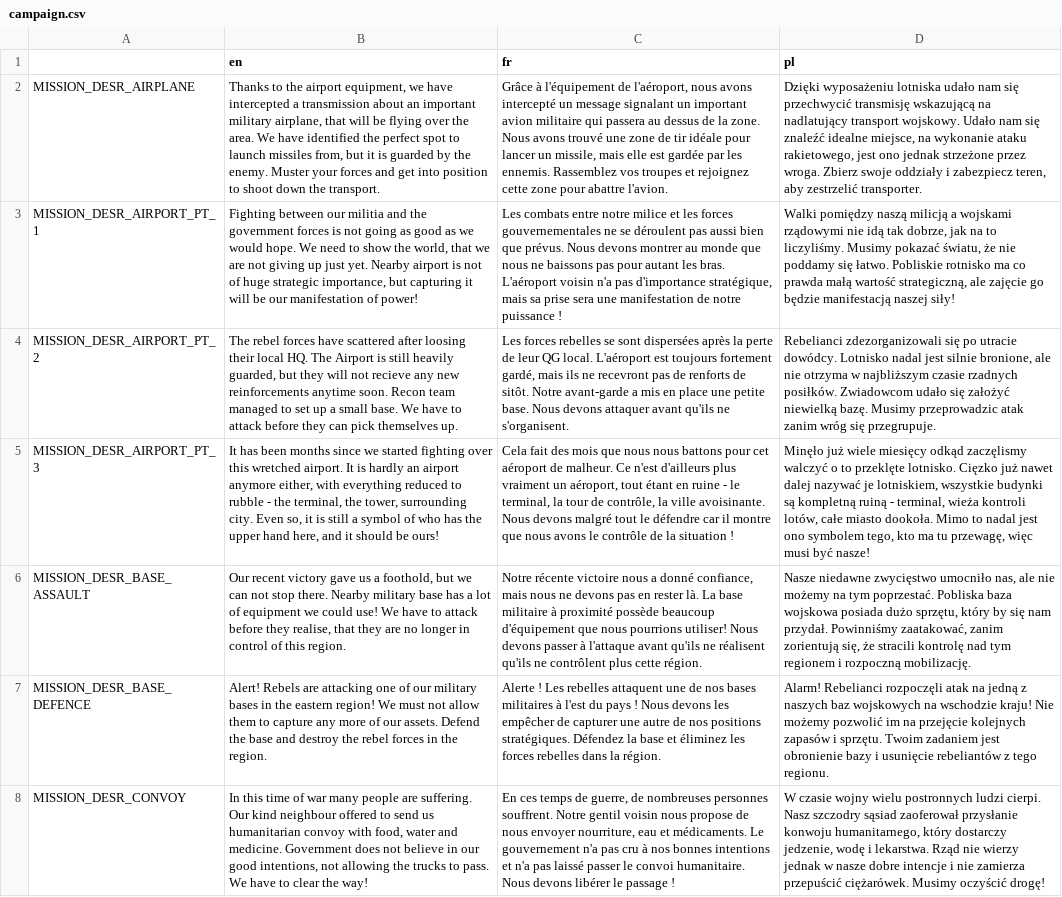
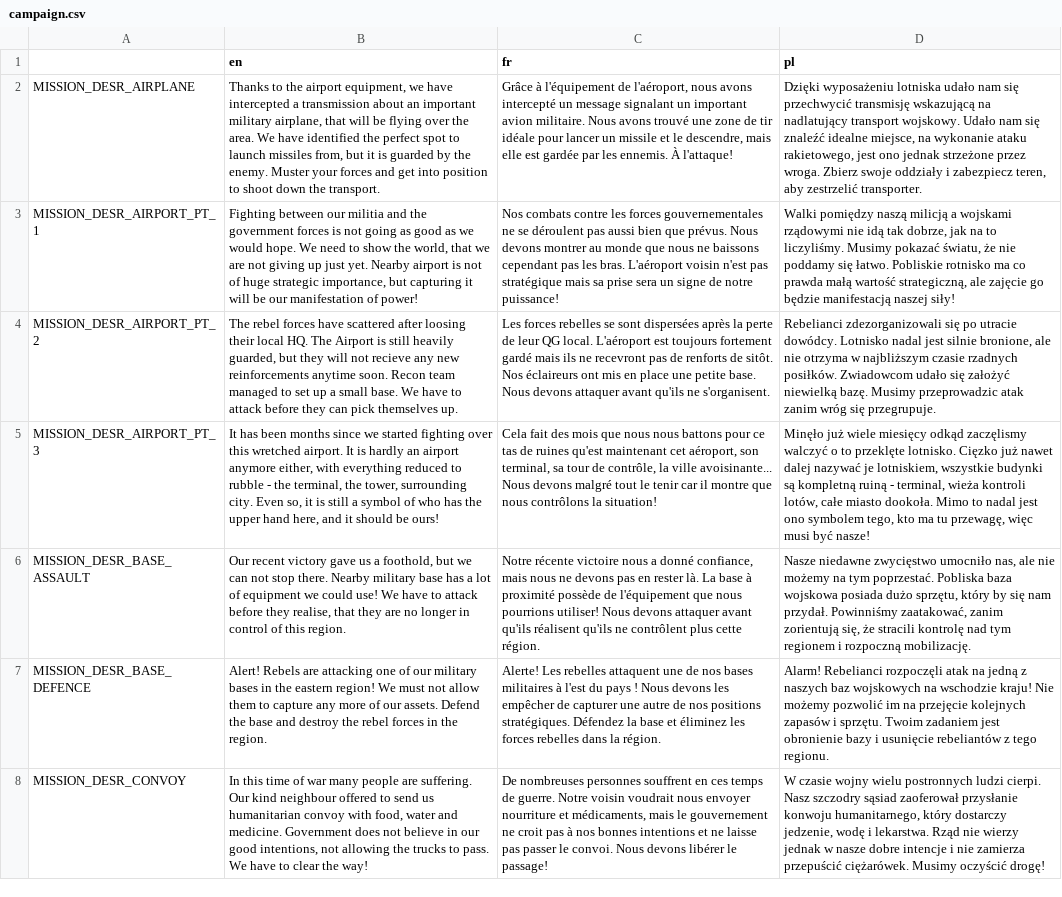
Before and after one commit to w84death/Tanks-of-Freedom, a CSV file: translations/campaigns/campaign.csv, drawn as a sheet; only a part is shown; the diff covers the shown part only; the diff names each change by its address in the sheet, - before the commit and + after, or states it on an @@ line.

Commit message:
Improved French translation

```diff
--- a/translations/campaigns/campaign.csv
+++ b/translations/campaigns/campaign.csv
-C2 (fr): …important avion militaire qui passera au dessus de la zone. Nous avons trouvé une zone de tir idéale pour lancer un missile, mais elle est gardée par les ennemis. Rassemblez vos troupes et rejoignez cette zone pour abattre l'avion.
+C2 (fr): …important avion militaire. Nous avons trouvé une zone de tir idéale pour lancer un missile et le descendre, mais elle est gardée par les ennemis. À l'attaque!
-C3 (fr): Les combats entre notre milice et les forces gouvernementales ne se déroulent pas aussi bien que prévus. Nous devons montrer au monde que nous ne baissons pas pour autant les bras. L'aéroport voisin n'a pas d'importance stratégique, mais sa prise sera une manifestation de notre puissance !
+C3 (fr): Nos combats contre les forces gouvernementales ne se déroulent pas aussi bien que prévus. Nous devons montrer au monde que nous ne baissons cependant pas les bras. L'aéroport voisin n'est pas stratégique mais sa prise sera un signe de notre puissance!
-C4 (fr): …toujours fortement gardé, mais ils ne recevront pas de renforts de sitôt. Notre avant-garde a mis en…
+C4 (fr): …toujours fortement gardé mais ils ne recevront pas de renforts de sitôt. Nos éclaireurs ont mis en…
-C5 (fr): …battons pour cet aéroport de malheur. Ce n'est d'ailleurs plus vraiment un aéroport, tout étant en ruine - le terminal, la tour de contrôle, la ville avoisinante. Nous devons malgré tout le défendre car il montre que nous avons le contrôle de la situation !
+C5 (fr): …battons pour ce tas de ruines qu'est maintenant cet aéroport, son terminal, sa tour de contrôle, la ville avoisinante... Nous devons malgré tout le tenir car il montre que nous contrôlons la situation!
-C6 (fr): …La base militaire à proximité possède beaucoup d'équipement que nous pourrions utiliser! Nous devons passer à l'attaque avant qu'ils ne réalisent qu'ils…
+C6 (fr): …La base à proximité possède de l'équipement que nous pourrions utiliser! Nous devons attaquer avant qu'ils réalisent qu'ils…
-C7 (fr): Alerte ! Les rebelles…
+C7 (fr): Alerte! Les rebelles…
-C8 (fr): En ces temps de guerre, de nombreuses personnes souffrent. Notre gentil voisin nous propose de nous envoyer nourriture, eau et médicaments. Le gouvernement n'a pas cru à nos bonnes intentions et n'a pas laissé passer le convoi humanitaire. Nous devons libérer le passage !
+C8 (fr): De nombreuses personnes souffrent en ces temps de guerre. Notre voisin voudrait nous envoyer nourriture et médicaments, mais le gouvernement ne croit pas à nos bonnes intentions et ne laisse pas passer le convoi. Nous devons libérer le passage!
```
Also changed, not shown: 7 edited cells elsewhere in this file, translations/translations.csv, 8 other files.
